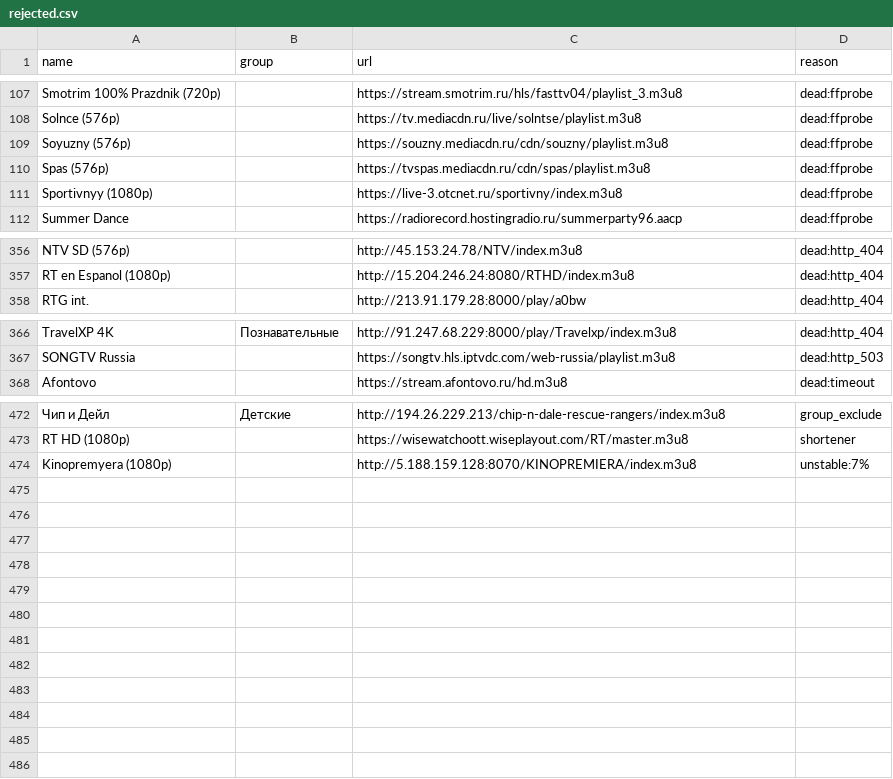
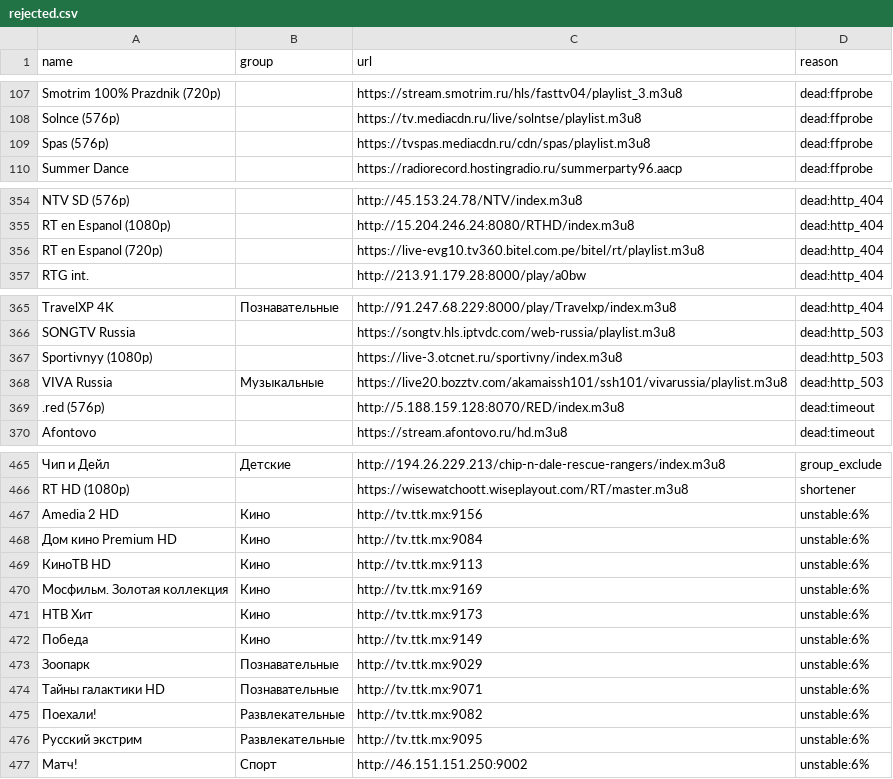
Before and after one commit to gvineon550-coder/8Z6evf3ezzM469, a CSV file: docs/rejected.csv, drawn as a sheet; only a part is shown, gaps mark what is left out; removed rows and columns are numbered as before the commit, all else as after; the diff covers the shown part only; the diff names each change by its address in the sheet, - before the commit and + after, or states it on an @@ line.

```diff
--- a/docs/rejected.csv
+++ b/docs/rejected.csv
-row 109: Soyuzny (576p) |  | https://souzny.mediacdn.ru/cdn/souzny/playlist.m3u8 | dead:ffprobe
-row 111: Sportivnyy (1080p) |  | https://live-3.otcnet.ru/sportivny/index.m3u8 | dead:ffprobe
+row 356: RT en Espanol (720p) |  | https://live-evg10.tv360.bitel.com.pe/bitel/rt/playlist.m3u8 | dead:http_404
+row 367: Sportivnyy (1080p) |  | https://live-3.otcnet.ru/sportivny/index.m3u8 | dead:http_503
+row 368: VIVA Russia | Музыкальные | https://live20.bozztv.com/akamaissh101/ssh101/vivarussia/playlist.m3u8 | dead:http_503
+row 369: .red (576p) |  | http://5.188.159.128:8070/RED/index.m3u8 | dead:timeout
-row 474: Kinopremyera (1080p) |  | http://5.188.159.128:8070/KINOPREMIERA/index.m3u8 | unstable:7%
+row 467: Amedia 2 HD | Кино | http://tv.ttk.mx:9156 | unstable:6%
+row 468: Дом кино Premium HD | Кино | http://tv.ttk.mx:9084 | unstable:6%
+row 469: КиноТВ HD | Кино | http://tv.ttk.mx:9113 | unstable:6%
+row 470: Мосфильм. Золотая коллекция | Кино | http://tv.ttk.mx:9169 | unstable:6%
+row 471: НТВ Хит | Кино | http://tv.ttk.mx:9173 | unstable:6%
+row 472: Победа | Кино | http://tv.ttk.mx:9149 | unstable:6%
+row 473: Зоопарк | Познавательные | http://tv.ttk.mx:9029 | unstable:6%
+row 474: Тайны галактики HD | Познавательные | http://tv.ttk.mx:9071 | unstable:6%
+row 475: Поехали! | Развлекательные | http://tv.ttk.mx:9082 | unstable:6%
+row 476: Русский экстрим | Развлекательные | http://tv.ttk.mx:9095 | unstable:6%
+row 477: Матч! | Спорт | http://46.151.151.250:9002 | unstable:6%
```
Also changed, not shown: 2 added rows, 11 removed rows and 2 moved rows elsewhere in this file, docs/channels.csv, 31 other files.
